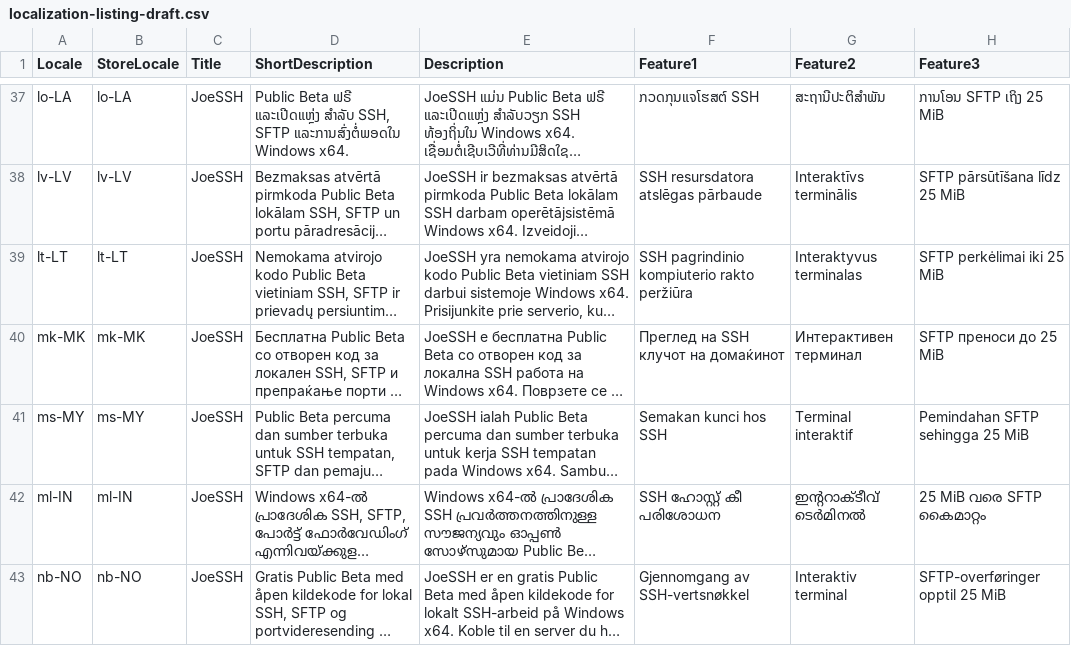
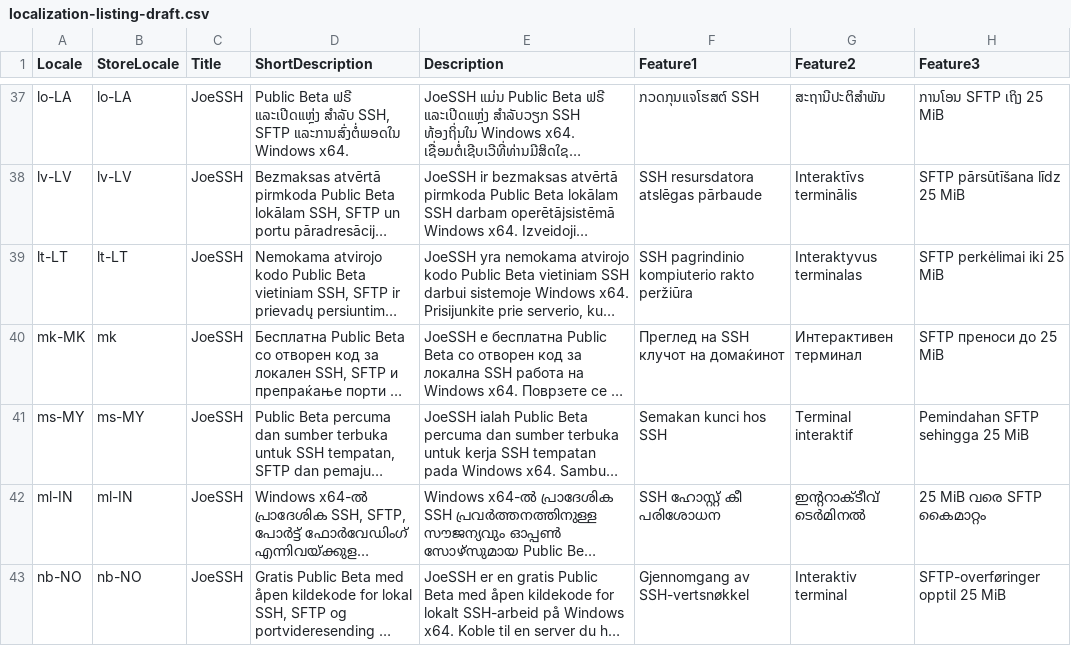
Before and after one commit to JoeWorkspace/JoeSSH, a CSV file: docs/assets/microsoft-store/localization-listing-draft.csv, drawn as a sheet; only a part is shown, gaps mark what is left out; long unchanged cells end in …; the diff names each change by its address in the sheet, - before the commit and + after, or states it on an @@ line.

Commit message:
docs(store): record full listing export

```diff
--- a/docs/assets/microsoft-store/localization-listing-draft.csv
+++ b/docs/assets/microsoft-store/localization-listing-draft.csv
-B40 (StoreLocale): mk-MK
+B40 (StoreLocale): mk
```
Also changed, not shown: docs/assets/microsoft-store/native-review-handoff.csv, 5 other files.
